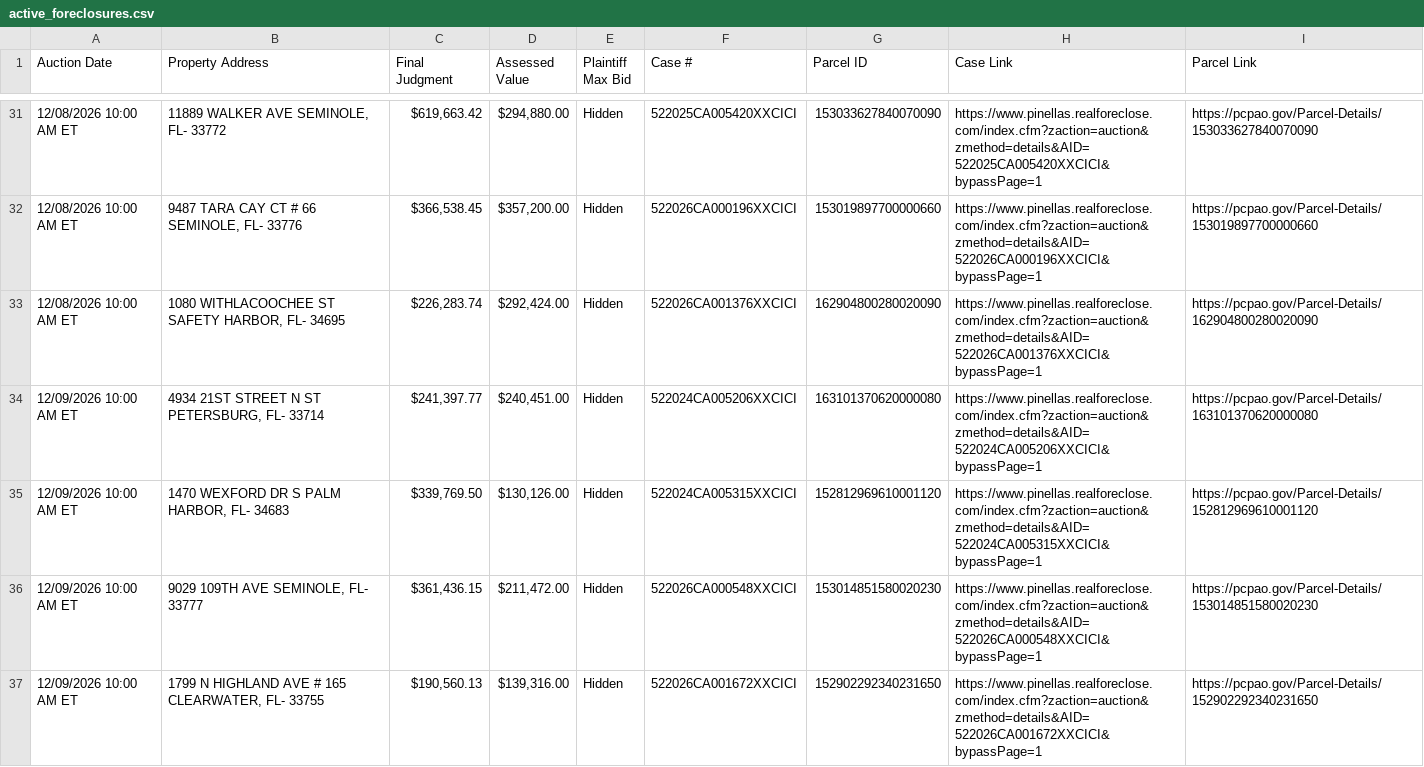
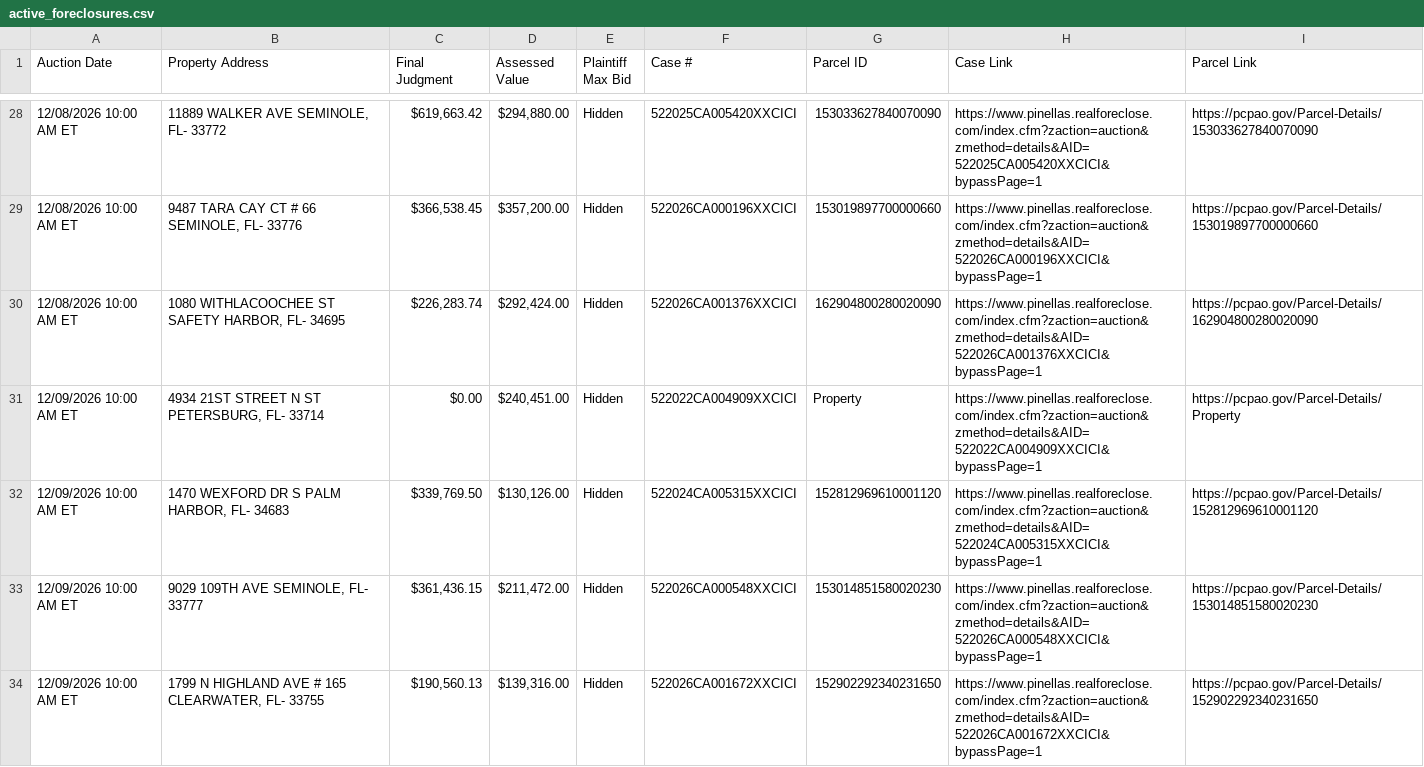
Before and after one commit to figlesias7/realforeclose, a CSV file: data/active_foreclosures.csv, drawn as a sheet; only a part is shown, gaps mark what is left out; the diff covers the shown part only.

```diff
--- a/data/active_foreclosures.csv
+++ b/data/active_foreclosures.csv
@@ -33,3 +30,3 @@ Auction Date,Property Address,Final Judgment,Assessed Value,Plaintiff Max Bid,Ca
 12/08/2026 10:00 AM ET,"1080 WITHLACOOCHEE ST SAFETY HARBOR, FL- 34695","$226,283.74","$292,424.00",Hidden,522026CA001376XXCICI,162904800280020090,https://www.pinellas.realforeclose.com/index.cfm?zaction=auction&zmethod=details&AID=522026CA001376XXCICI&bypassPage=1,https://pcpao.gov/Parcel-Details/162904800280020090
-12/09/2026 10:00 AM ET,"4934 21ST STREET N ST PETERSBURG, FL- 33714","$241,397.77","$240,451.00",Hidden,522024CA005206XXCICI,163101370620000080,https://www.pinellas.realforeclose.com/index.cfm?zaction=auction&zmethod=details&AID=522024CA005206XXCICI&bypassPage=1,https://pcpao.gov/Parcel-Details/163101370620000080
+12/09/2026 10:00 AM ET,"4934 21ST STREET N ST PETERSBURG, FL- 33714",$0.00,"$240,451.00",Hidden,522022CA004909XXCICI,Property,https://www.pinellas.realforeclose.com/index.cfm?zaction=auction&zmethod=details&AID=522022CA004909XXCICI&bypassPage=1,https://pcpao.gov/Parcel-Details/Property
 12/09/2026 10:00 AM ET,"1470 WEXFORD DR S PALM HARBOR, FL- 34683","$339,769.50","$130,126.00",Hidden,522024CA005315XXCICI,152812969610001120,https://www.pinellas.realforeclose.com/index.cfm?zaction=auction&zmethod=details&AID=522024CA005315XXCICI&bypassPage=1,https://pcpao.gov/Parcel-Details/152812969610001120
```
Also changed, not shown: 5 added rows, 3 removed rows and 20 edited cells elsewhere in this file, data/all_seen.csv, data/event_log.csv, 3 other files.
